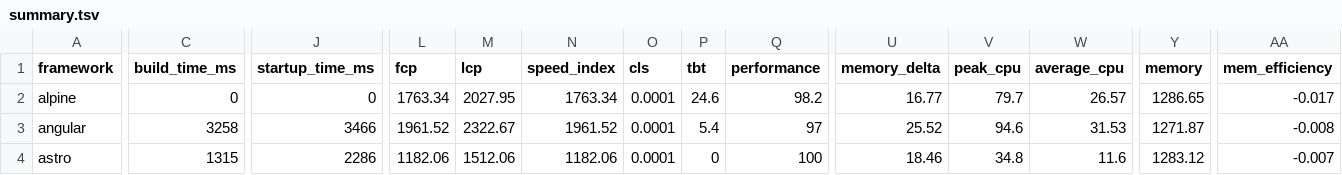
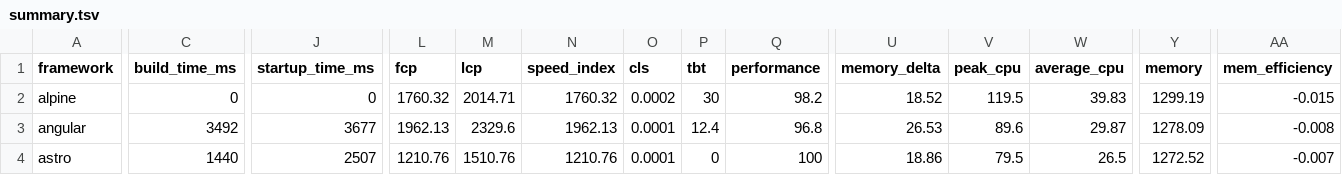
Before and after one commit to sathvikc/framework-benchmarks, a TSV file: summary/summary.tsv, drawn as a sheet; only a part is shown, gaps mark what is left out; the diff covers the shown part only; the diff names each change by its address in the sheet, - before the commit and + after, or states it on an @@ line.

```diff
--- a/summary/summary.tsv
+++ b/summary/summary.tsv
-L2 (fcp): 1763.34
+L2 (fcp): 1760.32
-M2 (lcp): 2027.95
+M2 (lcp): 2014.71
-N2 (speed_index): 1763.34
+N2 (speed_index): 1760.32
-O2 (cls): 0.0001
+O2 (cls): 0.0002
-P2 (tbt): 24.6
+P2 (tbt): 30
-U2 (memory_delta): 16.77
+U2 (memory_delta): 18.52
-V2 (peak_cpu): 79.7
+V2 (peak_cpu): 119.5
-W2 (average_cpu): 26.57
+W2 (average_cpu): 39.83
-Y2 (memory): 1286.65
+Y2 (memory): 1299.19
-AA2 (mem_efficiency): -0.017
+AA2 (mem_efficiency): -0.015
-C3 (build_time_ms): 3258
+C3 (build_time_ms): 3492
-J3 (startup_time_ms): 3466
+J3 (startup_time_ms): 3677
-L3 (fcp): 1961.52
+L3 (fcp): 1962.13
-M3 (lcp): 2322.67
+M3 (lcp): 2329.6
-N3 (speed_index): 1961.52
+N3 (speed_index): 1962.13
-P3 (tbt): 5.4
+P3 (tbt): 12.4
-Q3 (performance): 97
+Q3 (performance): 96.8
-U3 (memory_delta): 25.52
+U3 (memory_delta): 26.53
-V3 (peak_cpu): 94.6
+V3 (peak_cpu): 89.6
-W3 (average_cpu): 31.53
+W3 (average_cpu): 29.87
-Y3 (memory): 1271.87
+Y3 (memory): 1278.09
-C4 (build_time_ms): 1315
+C4 (build_time_ms): 1440
-J4 (startup_time_ms): 2286
+J4 (startup_time_ms): 2507
-L4 (fcp): 1182.06
+L4 (fcp): 1210.76
-M4 (lcp): 1512.06
+M4 (lcp): 1510.76
-N4 (speed_index): 1182.06
+N4 (speed_index): 1210.76
-U4 (memory_delta): 18.46
+U4 (memory_delta): 18.86
-V4 (peak_cpu): 34.8
+V4 (peak_cpu): 79.5
-W4 (average_cpu): 11.6
+W4 (average_cpu): 26.5
-Y4 (memory): 1283.12
+Y4 (memory): 1272.52
```
Also changed, not shown: 139 edited cells elsewhere in this file, 25 other files.
